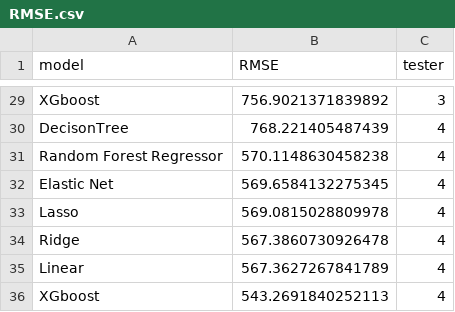
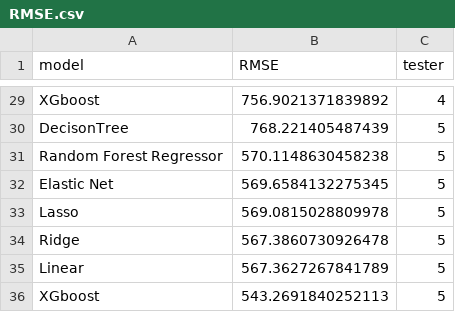
Before and after one commit to thembeks/Regression-Sendy-Logistics-Challenge-Team-14, a CSV file: RMSE.csv, drawn as a sheet; only a part is shown, gaps mark what is left out; the diff covers the shown part only; the diff names each change by its address in the sheet, - before the commit and + after, or states it on an @@ line.

Commit message:
Update RMSE.csv
Updated the tester column so there will be continuity within the notebook.

```diff
--- a/RMSE.csv
+++ b/RMSE.csv
-C29 (tester): 3
+C29 (tester): 4
-C30:C36 (tester): 4
+C30:C36 (tester): 5
```
Also changed, not shown: 27 edited cells elsewhere in this file.
